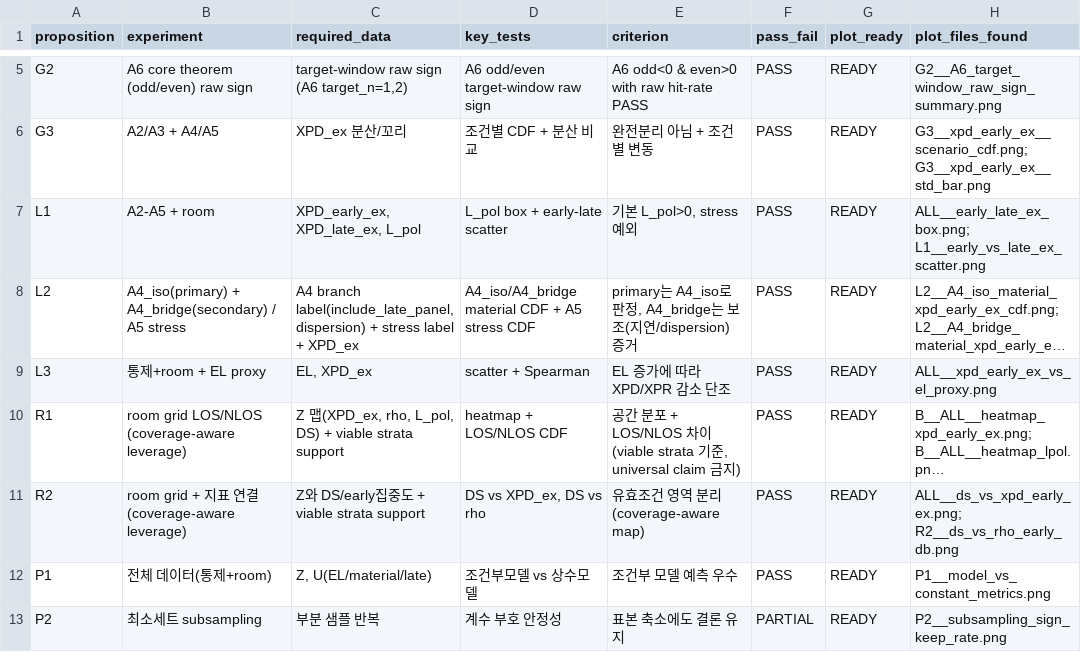
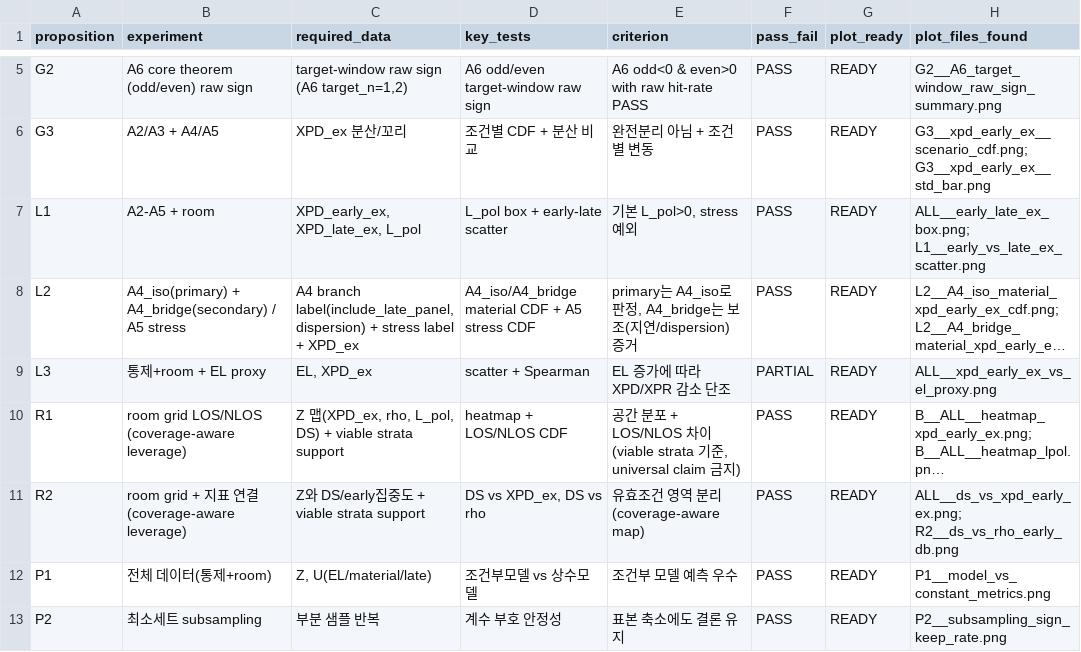
Before and after one commit to myoungsunk/codex_modelling, a CSV file: analysis_report/proof_bundle/proof_bundle_unified_20260309/tables/proposition_plot_mapping.csv, drawn as a sheet; only a part is shown, gaps mark what is left out; long unchanged cells end in …; the diff names each change by its address in the sheet, - before the commit and + after, or states it on an @@ line.

```diff
--- a/analysis_report/proof_bundle/proof_bundle_unified_20260309/tables/proposition_plot_mapping.csv
+++ b/analysis_report/proof_bundle/proof_bundle_unified_20260309/tables/proposition_plot_mapping.csv
-F9 (pass_fail): PASS
+F9 (pass_fail): PARTIAL
-F13 (pass_fail): PARTIAL
+F13 (pass_fail): PASS
```
Also changed, not shown: analysis_report/proof_bundle/proof_bundle_unified_20260309/tables/B_per_scenario_summary.csv, analysis_report/proof_bundle/proof_bundle_unified_20260309/tables/fail_warn_fixability.csv, 19 other files.
